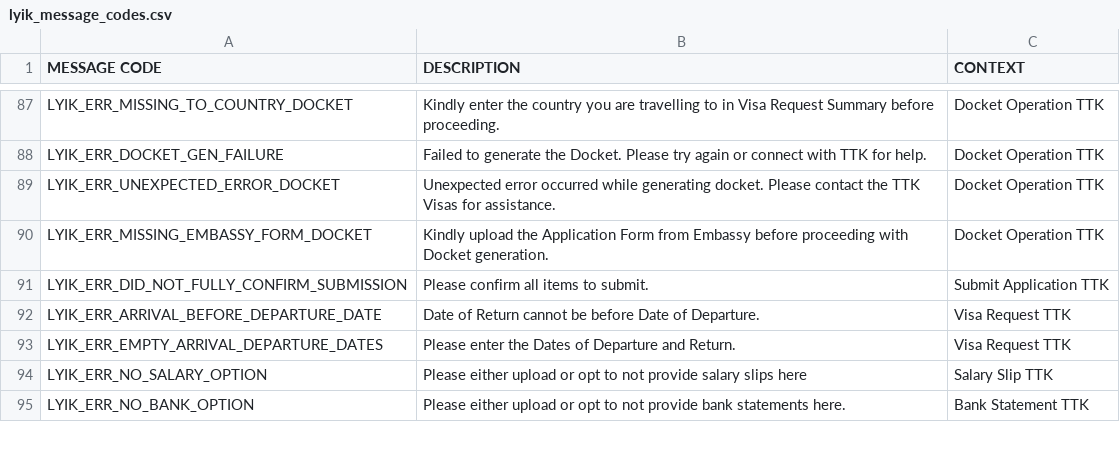
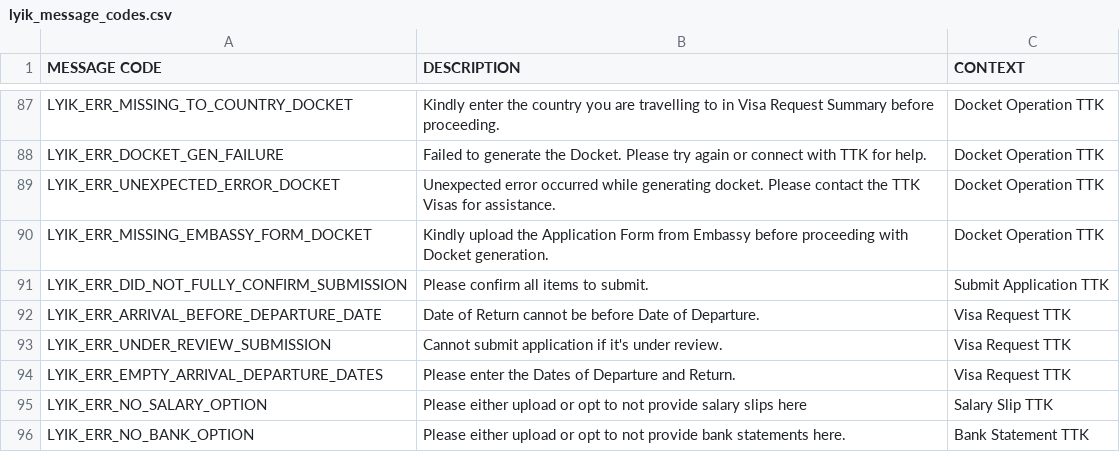
Before and after one commit to lyikadmin/lyik_ttk, a CSV file: deployment_templates/plugin_files/messages/en/lyik_message_codes.csv, drawn as a sheet; only a part is shown, gaps mark what is left out; the diff names each change by its address in the sheet, - before the commit and + after, or states it on an @@ line.

Commit message:
feat: submission verifer

```diff
--- a/deployment_templates/plugin_files/messages/en/lyik_message_codes.csv
+++ b/deployment_templates/plugin_files/messages/en/lyik_message_codes.csv
+row 93: LYIK_ERR_UNDER_REVIEW_SUBMISSION | Cannot submit application if it's under review. | Visa Request TTK
```
Also changed, not shown: 1 other file.
